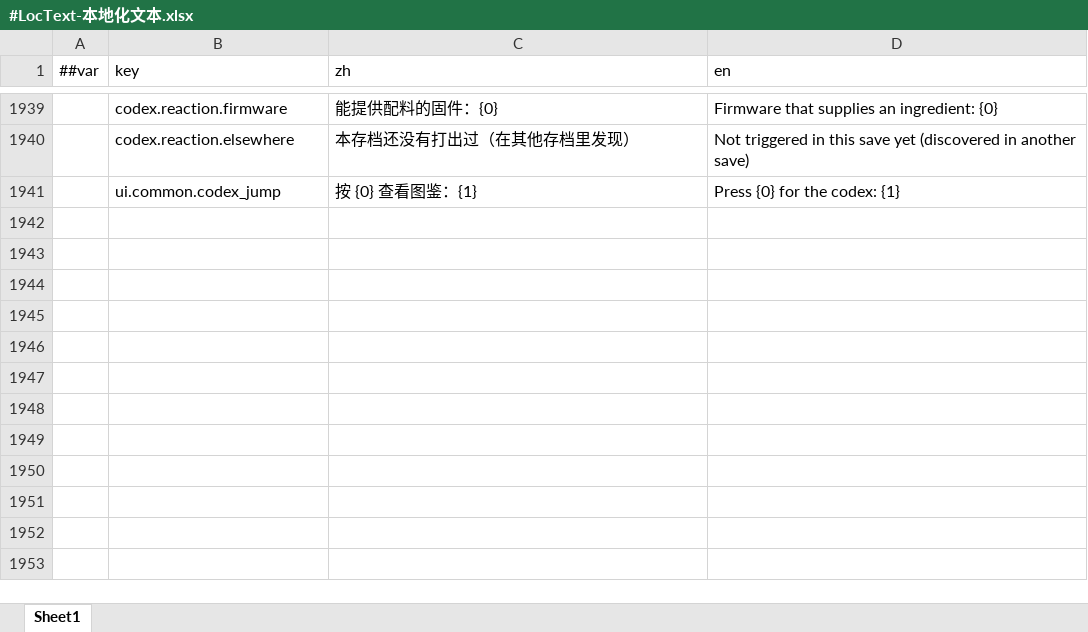
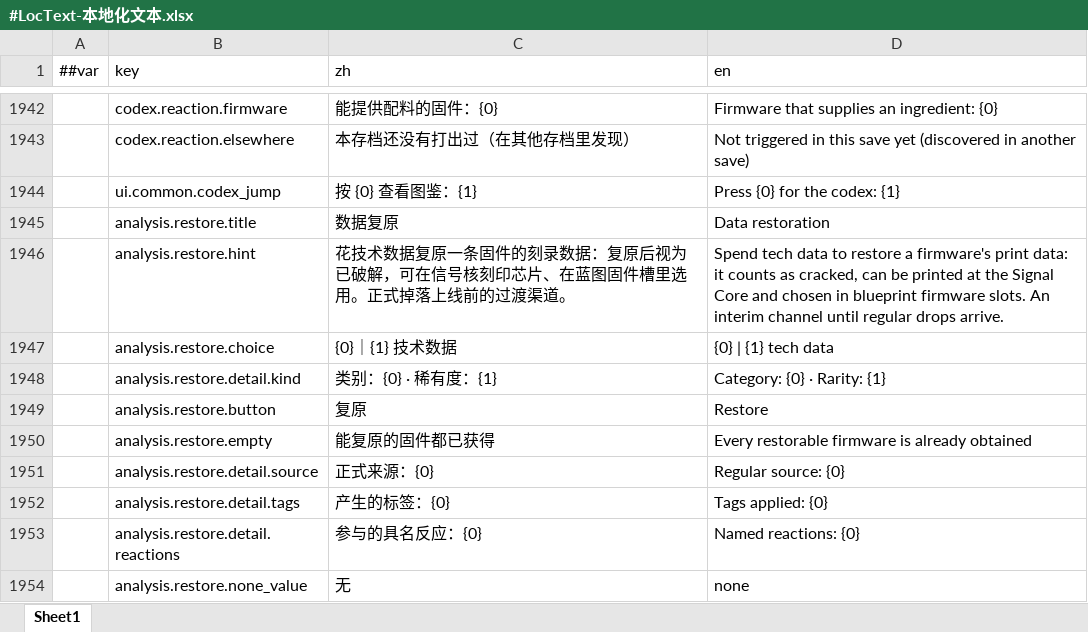
Before and after one commit to silencebin1993/TEngine, an Excel workbook: Configs/GameConfig/Datas/fg/#LocText-本地化文本.xlsx, sheet Sheet1, drawn as a sheet; only a part is shown, gaps mark what is left out; values as stored, in another font and other column widths than the file's, no borders; the diff covers the shown part only; the diff names each change by its address in the sheet, - before the commit and + after, or states it on an @@ line.

```diff
--- a/Configs/GameConfig/Datas/fg/#LocText-本地化文本.xlsx (sheet Sheet1)
+++ b/Configs/GameConfig/Datas/fg/#LocText-本地化文本.xlsx (sheet Sheet1)
+row 1945:  | analysis.restore.title | 数据复原 | Data restoration
+row 1946:  | analysis.restore.hint | 花技术数据复原一条固件的刻录数据：复原后视为已破解，可在信号核刻印芯片、在蓝图固件槽里选用。正式掉落上线前的过渡渠道。 | Spend tech data to restore a firmware's print data: it counts as cracked, can be printed at the Signal Core and chosen in blueprint firmware slots. An interim channel until regular drops arrive.
+row 1947:  | analysis.restore.choice | {0}｜{1} 技术数据 | {0} | {1} tech data
+row 1948:  | analysis.restore.detail.kind | 类别：{0} · 稀有度：{1} | Category: {0} · Rarity: {1}
+row 1949:  | analysis.restore.button | 复原 | Restore
+row 1950:  | analysis.restore.empty | 能复原的固件都已获得 | Every restorable firmware is already obtained
+row 1951:  | analysis.restore.detail.source | 正式来源：{0} | Regular source: {0}
+row 1952:  | analysis.restore.detail.tags | 产生的标签：{0} | Tags applied: {0}
+row 1953:  | analysis.restore.detail.reactions | 参与的具名反应：{0} | Named reactions: {0}
+row 1954:  | analysis.restore.none_value | 无 | none
```
Also changed, not shown: 13 added rows elsewhere in this sheet, Configs/GameConfig/Datas/fg/#CodexEntry-机制图鉴条目.xlsx, Configs/GameConfig/Datas/fg/#HomeTuning-家园与格网调参.xlsx, 27 other files.
